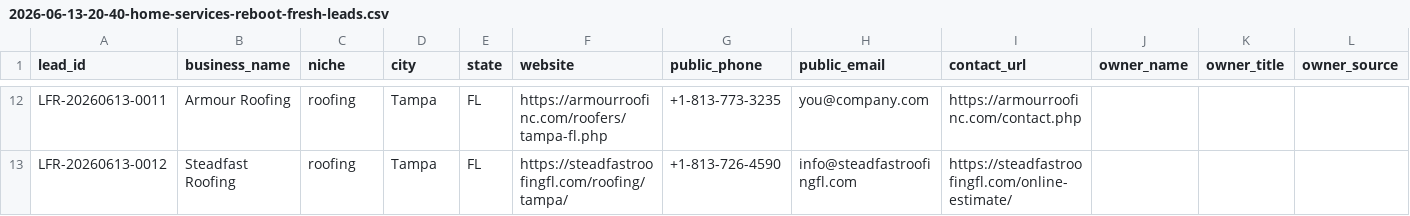
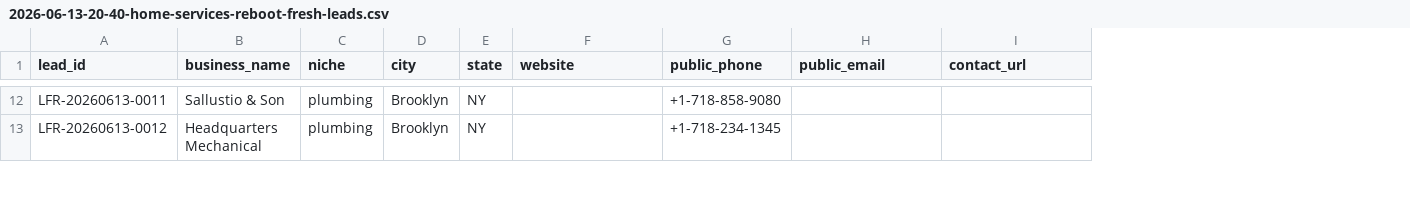
Before and after one commit to x0VIER/leadforge-reboot, a CSV file: LeadForge_Reboot/data/output/2026-06-13-20-40-home-services-reboot-fresh-leads.csv, drawn as a sheet; only a part is shown, gaps mark what is left out; the diff covers the shown part only; the diff names each change by its address in the sheet, - before the commit and + after, or states it on an @@ line.

```diff
--- a/LeadForge_Reboot/data/output/2026-06-13-20-40-home-services-reboot-fresh-leads.csv
+++ b/LeadForge_Reboot/data/output/2026-06-13-20-40-home-services-reboot-fresh-leads.csv
-column J (owner_name), empty
-column K (owner_title), empty
-column L (owner_source), empty
-B12 (business_name): Armour Roofing
+B12 (business_name): Sallustio & Son
-C12:C13 (niche): roofing
+C12:C13 (niche): plumbing
-D12:D13 (city): Tampa
+D12:D13 (city): Brooklyn
-E12:E13 (state): FL
+E12:E13 (state): NY
-F12 (website): https://armourroofinc.com/roofers/tampa-fl.php
+F12 (website): (empty)
-G12 (public_phone): +1-813-773-3235
+G12 (public_phone): +1-718-858-9080
-H12 (public_email): you@company.com
+H12 (public_email): (empty)
-I12 (contact_url): https://armourroofinc.com/contact.php
+I12 (contact_url): (empty)
-B13 (business_name): Steadfast Roofing
+B13 (business_name): Headquarters Mechanical
-F13 (website): https://steadfastroofingfl.com/roofing/tampa/
+F13 (website): (empty)
-G13 (public_phone): +1-813-726-4590
+G13 (public_phone): +1-718-234-1345
-H13 (public_email): info@steadfastroofingfl.com
+H13 (public_email): (empty)
-I13 (contact_url): https://steadfastroofingfl.com/online-estimate/
+I13 (contact_url): (empty)
```
Also changed, not shown: 170 edited cells elsewhere in this file, 2 other files.
